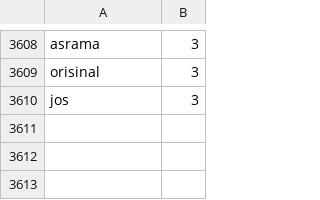
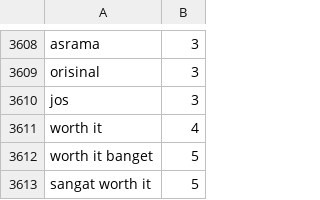
Before and after one commit to agateboy/proyekanalisissentimen, a CSV file: lexicon_positive.csv, drawn as a sheet; only a part is shown, gaps mark what is left out; the diff names each change by its address in the sheet, - before the commit and + after, or states it on an @@ line.

Commit message:
Update lexicon_positive.csv

```diff
--- a/lexicon_positive.csv
+++ b/lexicon_positive.csv
+row 3611: worth it | 4
+row 3612: worth it banget | 5
+row 3613: sangat worth it | 5
```
